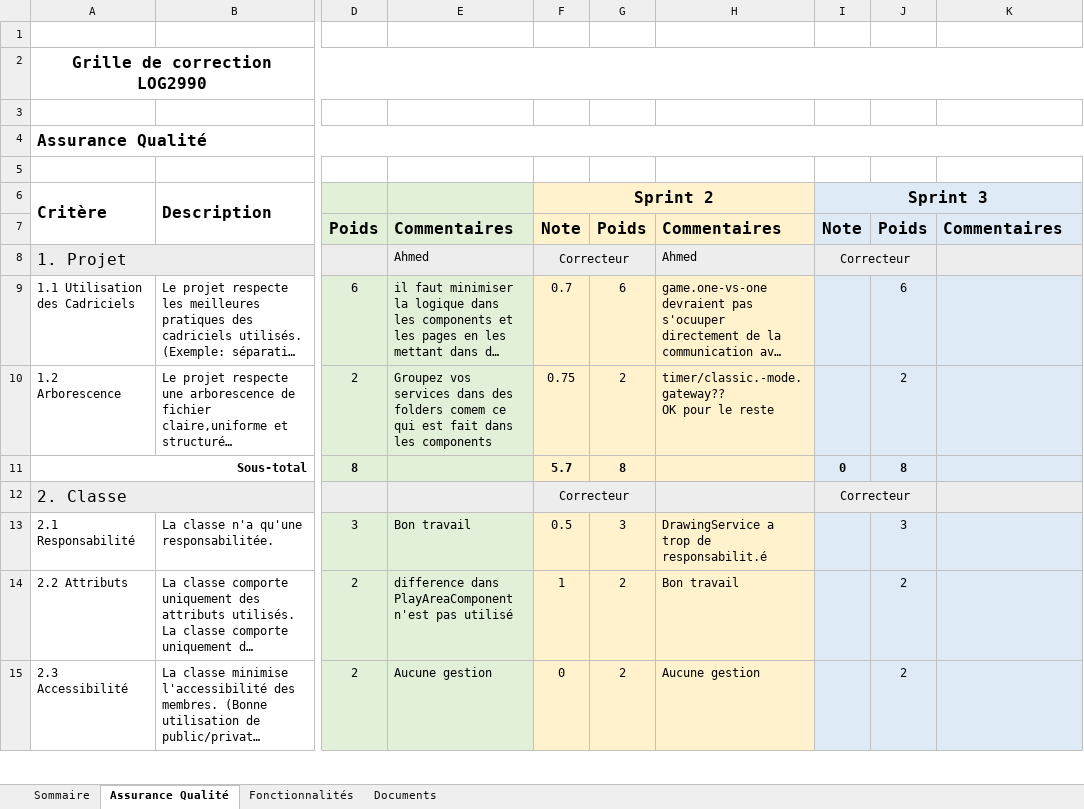
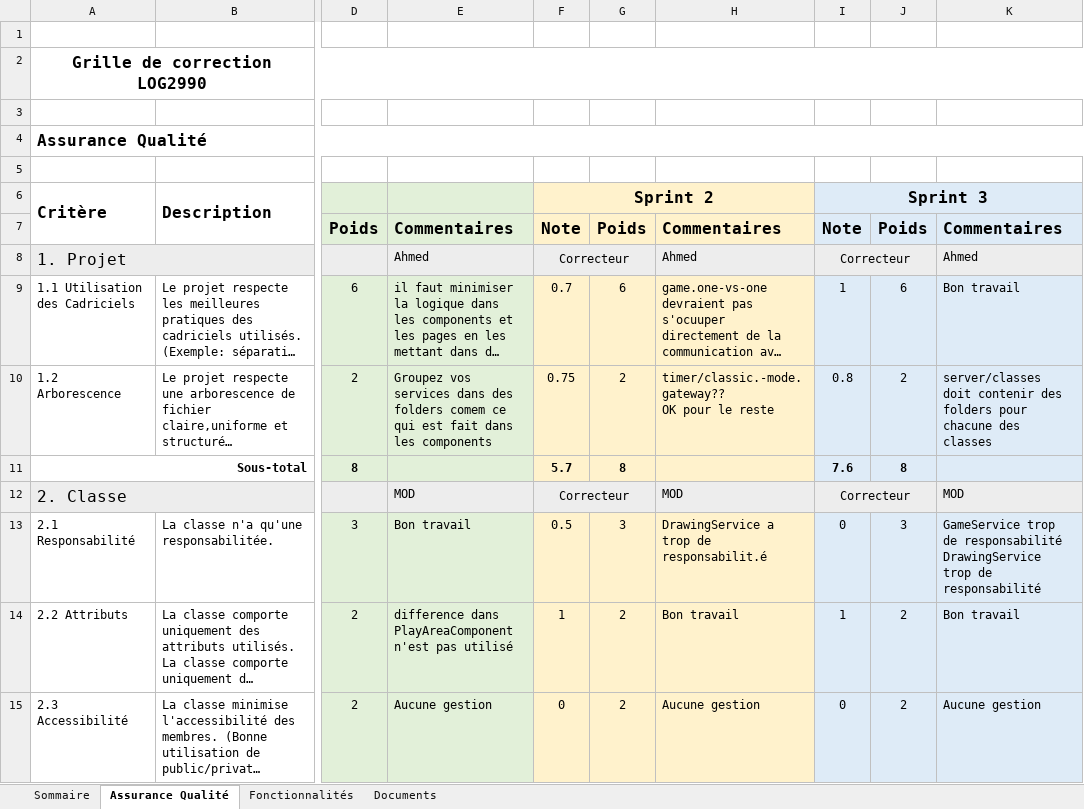
Before and after one commit to Benjamin-Dancause/LOG2990-Project, an Excel workbook: Equipe210.xlsx, sheet Assurance Qualité, drawn as a sheet; only a part is shown, gaps mark what is left out; long unchanged cells end in …; values as stored, in another font and other column widths than the file's, no borders; ↵ is a line break in a cell; the diff covers the shown part only; the diff names each change by its address in the sheet, - before the commit and + after, or states it on an @@ line.

```diff
--- a/Equipe210.xlsx (sheet Assurance Qualité)
+++ b/Equipe210.xlsx (sheet Assurance Qualité)
-K8: (empty)
+K8: Ahmed
-I9: (empty)
+I9: 1
-K9: (empty)
+K9: Bon travail
-I10: (empty)
+I10: 0.8
-K10: (empty)
+K10: server/classes doit contenir des folders pour chacune des classes
-I11: 0
+I11: 7.6
-E12: (empty)
+E12: MOD
-H12: (empty)
+H12: MOD
-K12: (empty)
+K12: MOD
-I13: (empty)
+I13: 0
-K13: (empty)
+K13: GameService trop de responsabilité ↵ DrawingService trop de responsabilité
-I14: (empty)
+I14: 1
-K14: (empty)
+K14: Bon travail
-I15: (empty)
+I15: 0
-K15: (empty)
+K15: Aucune gestion
```
Also changed, not shown: 71 edited cells elsewhere in this sheet, sheet Fonctionnalités, sheet Documents, sheet Sommaire.
